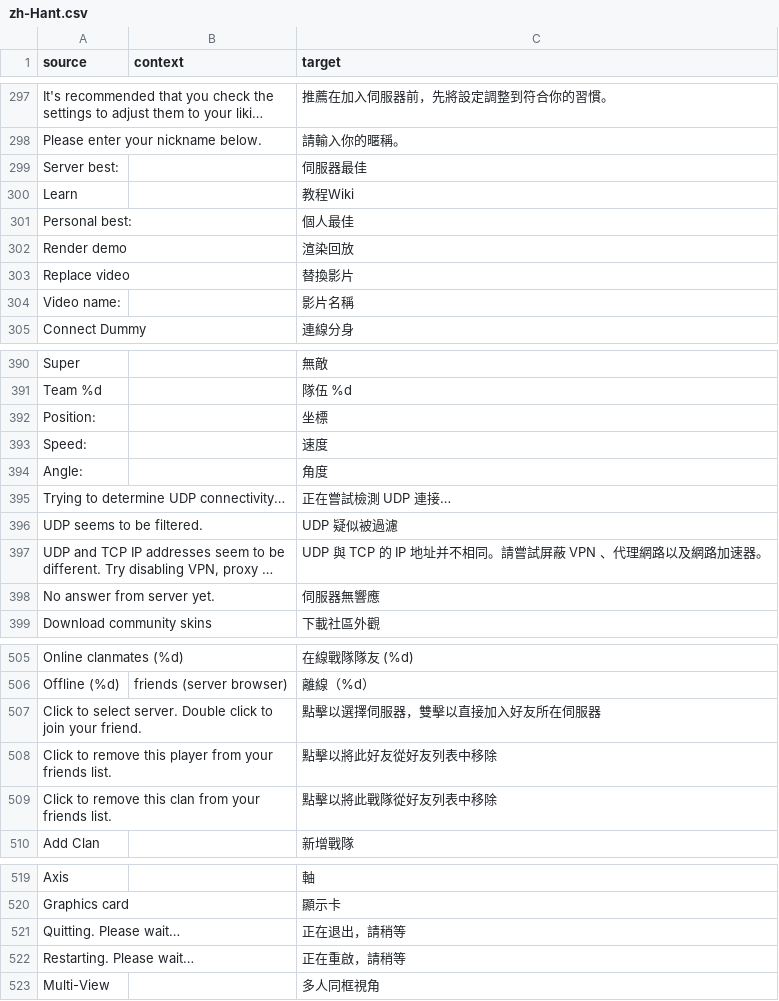
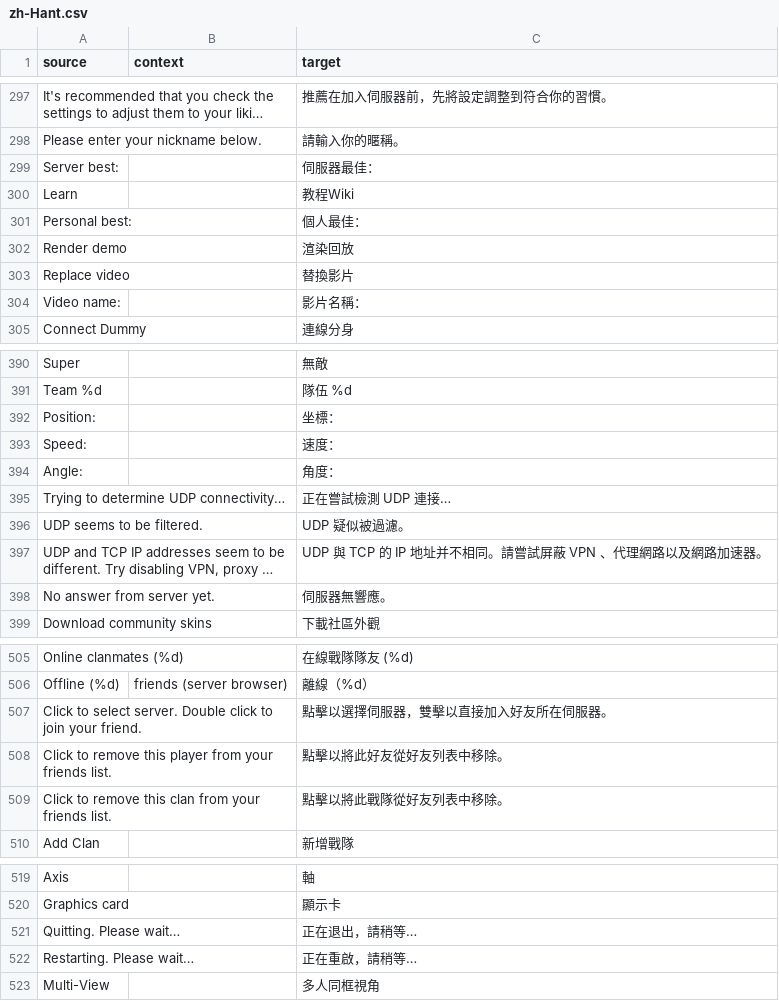
Before and after one commit to ddnet/ddnet-translations, a CSV file: ddnet/zh-Hant.csv, drawn as a sheet; only a part is shown, gaps mark what is left out; long unchanged cells end in …; the diff covers the shown part only; the diff names each change by its address in the sheet, - before the commit and + after, or states it on an @@ line.

```diff
--- a/ddnet/zh-Hant.csv
+++ b/ddnet/zh-Hant.csv
-C299 (target): 伺服器最佳
+C299 (target): 伺服器最佳：
-C301 (target): 個人最佳
+C301 (target): 個人最佳：
-C304 (target): 影片名稱
+C304 (target): 影片名稱：
-C392 (target): 坐標
+C392 (target): 坐標：
-C393 (target): 速度
+C393 (target): 速度：
-C394 (target): 角度
+C394 (target): 角度：
-C396 (target): UDP 疑似被過濾
+C396 (target): UDP 疑似被過濾。
-C398 (target): 伺服器無響應
+C398 (target): 伺服器無響應。
-C507 (target): 點擊以選擇伺服器，雙擊以直接加入好友所在伺服器
+C507 (target): 點擊以選擇伺服器，雙擊以直接加入好友所在伺服器。
-C508 (target): 點擊以將此好友從好友列表中移除
+C508 (target): 點擊以將此好友從好友列表中移除。
-C509 (target): 點擊以將此戰隊從好友列表中移除
+C509 (target): 點擊以將此戰隊從好友列表中移除。
-C521 (target): 正在退出，請稍等
+C521 (target): 正在退出，請稍等…
-C522 (target): 正在重啟，請稍等
+C522 (target): 正在重啟，請稍等…
```
Also changed, not shown: 34 edited cells elsewhere in this file.
